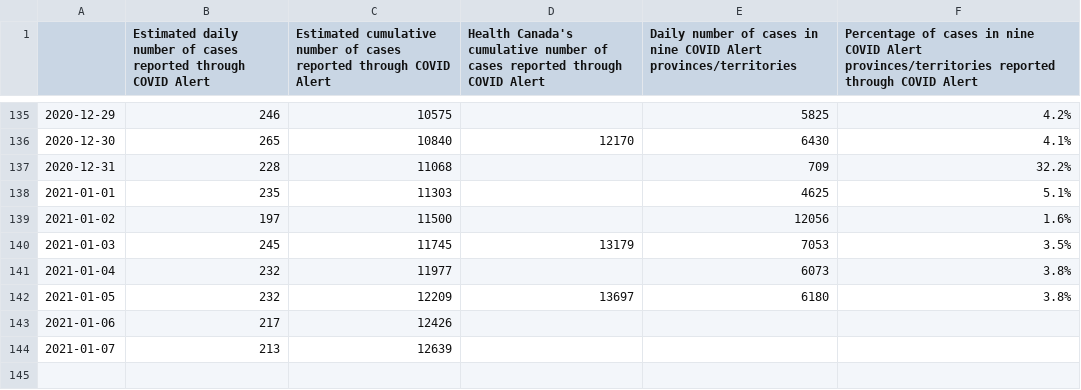
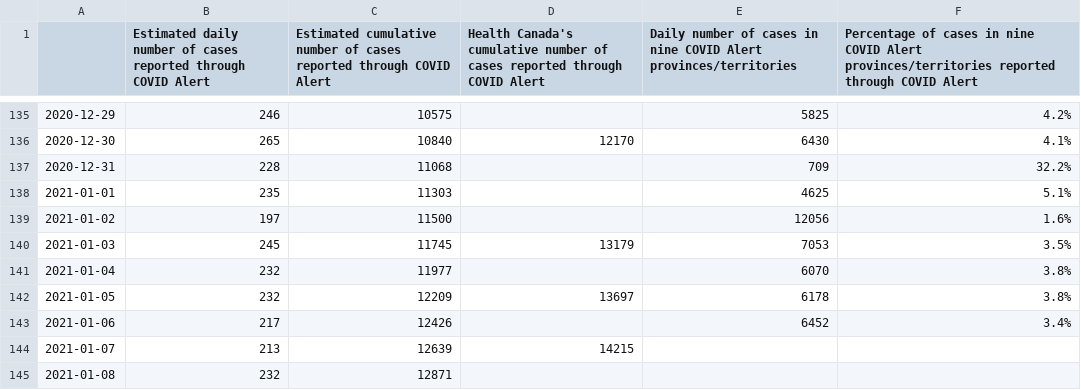
Before and after one commit to uhengart/covid-alert-dashboard, a CSV file: DiagnosisKeysAnalysis.csv, drawn as a sheet; only a part is shown, gaps mark what is left out.

```diff
--- a/DiagnosisKeysAnalysis.csv
+++ b/DiagnosisKeysAnalysis.csv
@@ -140,5 +140,6 @@
 2021-01-03,245,11745,13179,7053,3.5%
-2021-01-04,232,11977,,6073,3.8%
-2021-01-05,232,12209,13697,6180,3.8%
-2021-01-06,217,12426,,,
-2021-01-07,213,12639,,,
+2021-01-04,232,11977,,6070,3.8%
+2021-01-05,232,12209,13697,6178,3.8%
+2021-01-06,217,12426,,6452,3.4%
+2021-01-07,213,12639,14215,,
+2021-01-08,232,12871,,,
```
Also changed, not shown: UploadDelay.csv, 3 other files.
